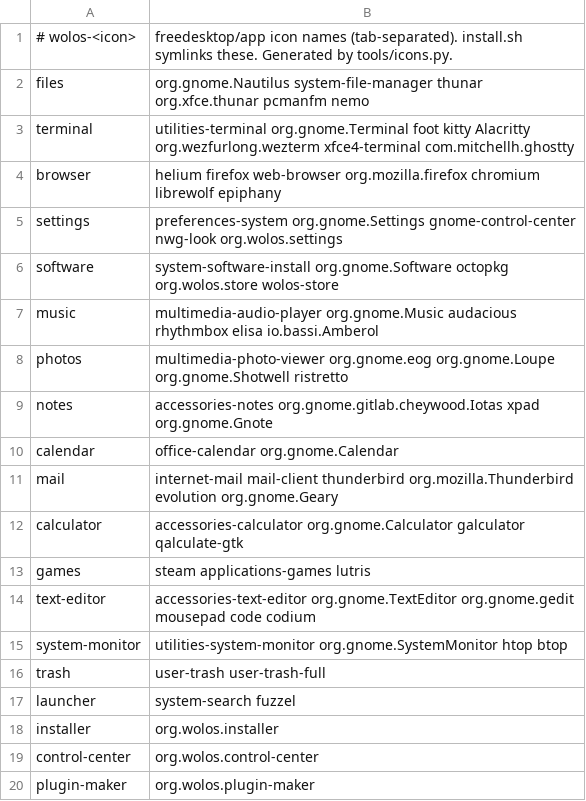
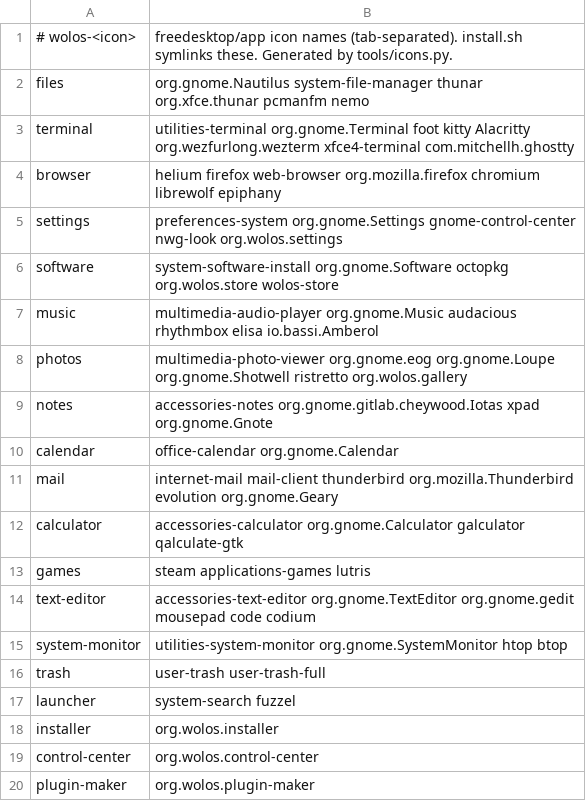
Before and after one commit to wonderlandos/wolos-brand, a TSV file: icons/aliases.tsv, drawn as a sheet.

Commit message:
icons: alias org.wolos.gallery to wolos-photos (CR-12)

```diff
--- a/icons/aliases.tsv
+++ b/icons/aliases.tsv
@@ -7,3 +7,3 @@ software	system-software-install org.gnome.Software octopkg org.wolos.store wolo
 music	multimedia-audio-player org.gnome.Music audacious rhythmbox elisa io.bassi.Amberol
-photos	multimedia-photo-viewer org.gnome.eog org.gnome.Loupe org.gnome.Shotwell ristretto
+photos	multimedia-photo-viewer org.gnome.eog org.gnome.Loupe org.gnome.Shotwell ristretto org.wolos.gallery
 notes	accessories-notes org.gnome.gitlab.cheywood.Iotas xpad org.gnome.Gnote
```
Also changed, not shown: 1 other file.
